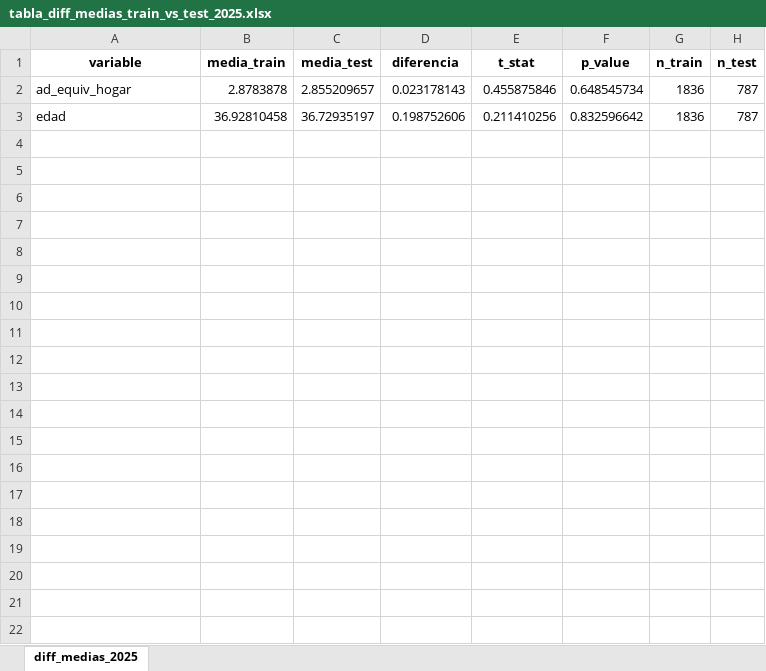
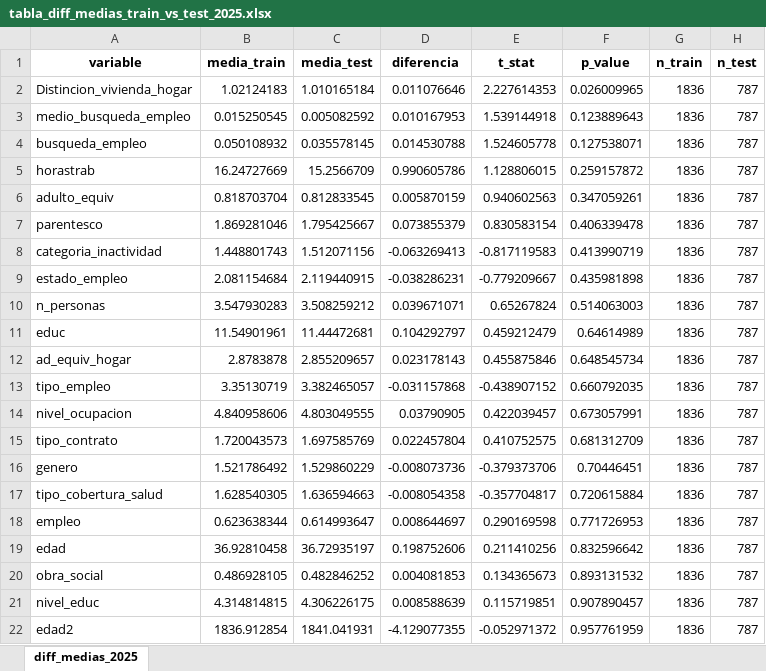
Before and after one commit to Datso653/BigDataUBA-Grupo-4, an Excel workbook: TP4/tabla_diff_medias_train_vs_test_2025.xlsx, sheet diff_medias_2025, drawn as a sheet; values as stored, in another font and other column widths than the file's, no borders; the diff names each change by its address in the sheet, - before the commit and + after, or states it on an @@ line.

```diff
--- a/TP4/tabla_diff_medias_train_vs_test_2025.xlsx (sheet diff_medias_2025)
+++ b/TP4/tabla_diff_medias_train_vs_test_2025.xlsx (sheet diff_medias_2025)
+row 2: Distincion_vivienda_hogar | 1.02124183 | 1.010165184 | 0.011076646 | 2.227614353 | 0.026009965 | 1836 | 787
+row 3: medio_busqueda_empleo | 0.015250545 | 0.005082592 | 0.010167953 | 1.539144918 | 0.123889643 | 1836 | 787
+row 4: busqueda_empleo | 0.050108932 | 0.035578145 | 0.014530788 | 1.524605778 | 0.127538071 | 1836 | 787
+row 5: horastrab | 16.24727669 | 15.2566709 | 0.990605786 | 1.128806015 | 0.259157872 | 1836 | 787
+row 6: adulto_equiv | 0.818703704 | 0.812833545 | 0.005870159 | 0.940602563 | 0.347059261 | 1836 | 787
+row 7: parentesco | 1.869281046 | 1.795425667 | 0.073855379 | 0.830583154 | 0.406339478 | 1836 | 787
+row 8: categoria_inactividad | 1.448801743 | 1.512071156 | -0.063269413 | -0.817119583 | 0.413990719 | 1836 | 787
+row 9: estado_empleo | 2.081154684 | 2.119440915 | -0.038286231 | -0.779209667 | 0.435981898 | 1836 | 787
+row 10: n_personas | 3.547930283 | 3.508259212 | 0.039671071 | 0.65267824 | 0.514063003 | 1836 | 787
+row 11: educ | 11.54901961 | 11.44472681 | 0.104292797 | 0.459212479 | 0.64614989 | 1836 | 787
+row 13: tipo_empleo | 3.35130719 | 3.382465057 | -0.031157868 | -0.438907152 | 0.660792035 | 1836 | 787
+row 14: nivel_ocupacion | 4.840958606 | 4.803049555 | 0.03790905 | 0.422039457 | 0.673057991 | 1836 | 787
+row 15: tipo_contrato | 1.720043573 | 1.697585769 | 0.022457804 | 0.410752575 | 0.681312709 | 1836 | 787
+row 16: genero | 1.521786492 | 1.529860229 | -0.008073736 | -0.379373706 | 0.70446451 | 1836 | 787
+row 17: tipo_cobertura_salud | 1.628540305 | 1.636594663 | -0.008054358 | -0.357704817 | 0.720615884 | 1836 | 787
+row 18: empleo | 0.623638344 | 0.614993647 | 0.008644697 | 0.290169598 | 0.771726953 | 1836 | 787
+row 20: obra_social | 0.486928105 | 0.482846252 | 0.004081853 | 0.134365673 | 0.893131532 | 1836 | 787
+row 21: nivel_educ | 4.314814815 | 4.306226175 | 0.008588639 | 0.115719851 | 0.907890457 | 1836 | 787
+row 22: edad2 | 1836.912854 | 1841.041931 | -4.129077355 | -0.052971372 | 0.957761959 | 1836 | 787
```
Also changed, not shown: TP4/coeficientes_logit_comparacion_2025.xlsx, TP4/respondieron_2005.xlsx, 6 other files.
